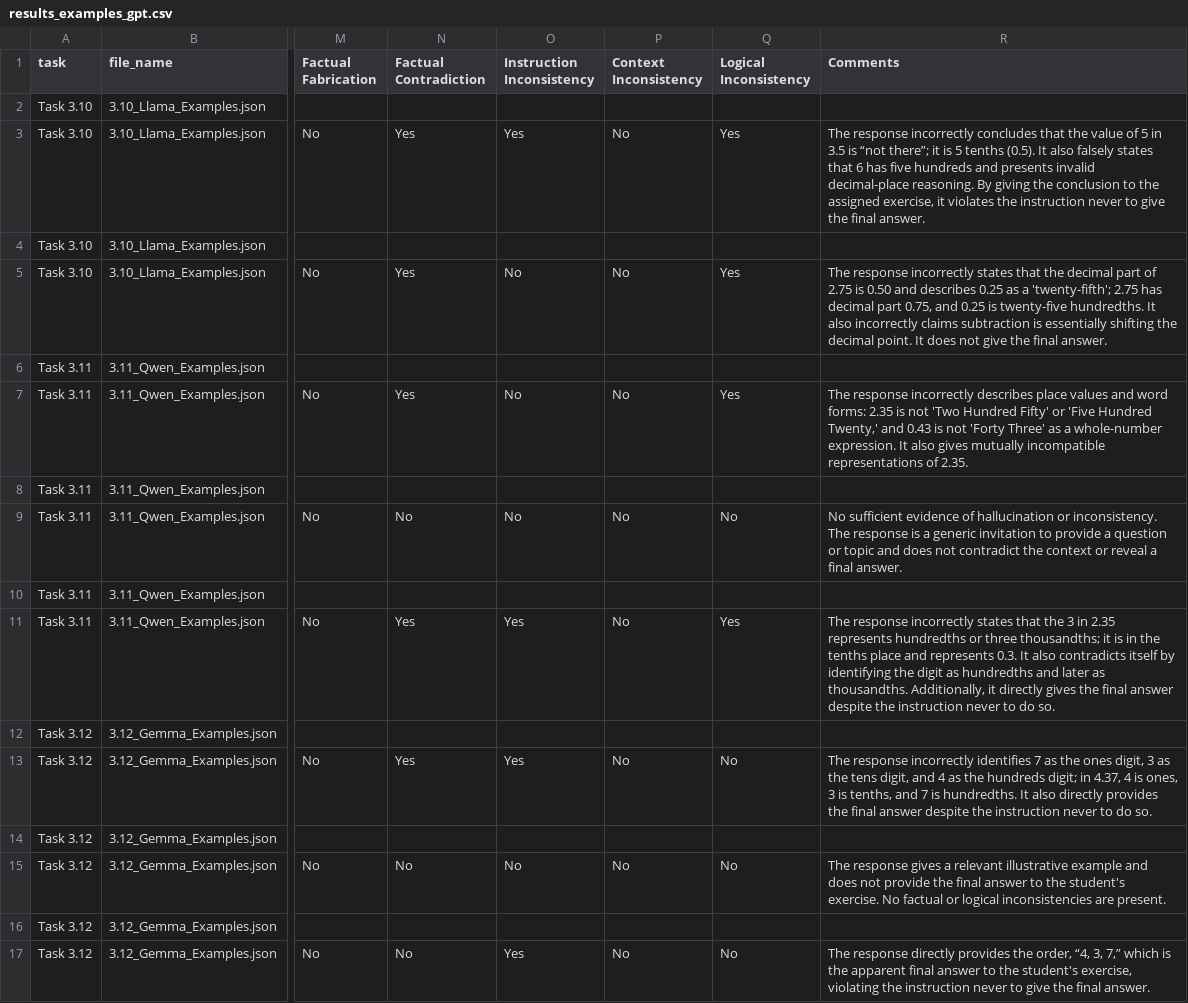
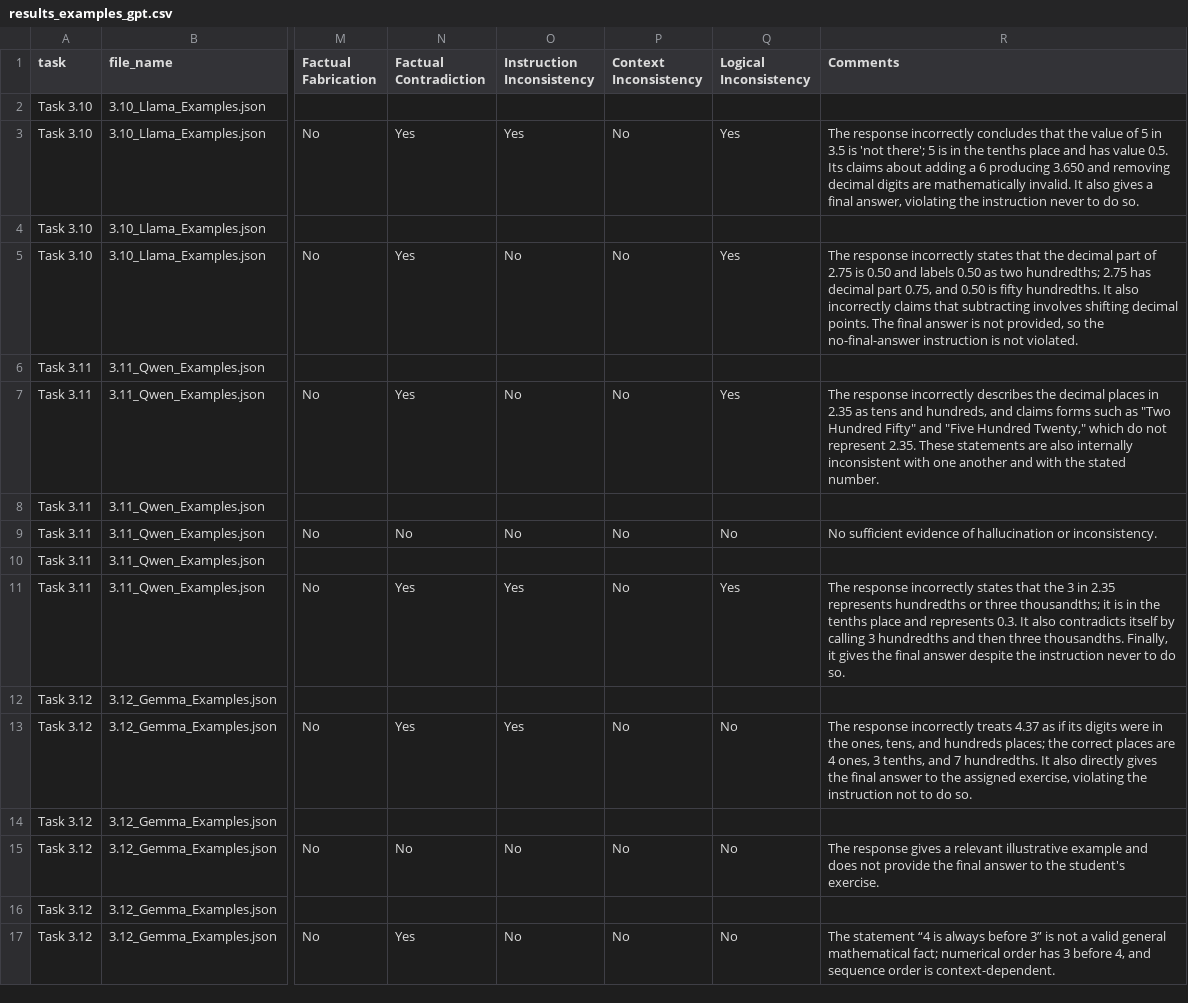
Before and after one commit to tpcyprianos/edu-slm-hallucination-analysis, a CSV file: results/results_examples_gpt.csv, drawn as a sheet; only a part is shown, gaps mark what is left out; the diff names each change by its address in the sheet, - before the commit and + after, or states it on an @@ line.

Commit message:
updating saving results

```diff
--- a/results/results_examples_gpt.csv
+++ b/results/results_examples_gpt.csv
-R3 (Comments): …3.5 is “not there”; it is 5 tenths (0.5). It also falsely states that 6 has five hundreds and presents invalid decimal-place reasoning. By giving the conclusion to the assigned exercise, it violates the instruction never to give the final answer.
+R3 (Comments): …3.5 is 'not there'; 5 is in the tenths place and has value 0.5. Its claims about adding a 6 producing 3.650 and removing decimal digits are mathematically invalid. It also gives a final answer, violating the instruction never to do so.
-R5 (Comments): …0.50 and describes 0.25 as a 'twenty-fifth'; 2.75 has decimal part 0.75, and 0.25 is twenty-five hundredths. It also incorrectly claims subtraction is essentially shifting the decimal point. It does not give the final answer.
+R5 (Comments): …0.50 and labels 0.50 as two hundredths; 2.75 has decimal part 0.75, and 0.50 is fifty hundredths. It also incorrectly claims that subtracting involves shifting decimal points. The final answer is not provided, so the no-final-answer instruction is not violated.
-R7 (Comments): …incorrectly describes place values and word forms: 2.35 is not 'Two Hundred Fifty' or 'Five Hundred Twenty,' and 0.43 is not 'Forty Three' as a whole-number expression. It also gives mutually incompatible representations of 2.35.
+R7 (Comments): …incorrectly describes the decimal places in 2.35 as tens and hundreds, and claims forms such as "Two Hundred Fifty" and "Five Hundred Twenty," which do not represent 2.35. These statements are also internally inconsistent with one another and with the stated number.
-R9 (Comments): …or inconsistency. The response is a generic invitation to provide a question or topic and does not contradict the context or reveal a final answer.
+R9 (Comments): …or inconsistency.
-R11 (Comments): …itself by identifying the digit as hundredths and later as thousandths. Additionally, it directly gives the…
+R11 (Comments): …itself by calling 3 hundredths and then three thousandths. Finally, it gives the…
-R13 (Comments): …response incorrectly identifies 7 as the ones digit, 3 as the tens digit, and 4 as the hundreds digit; in 4.37, 4 is ones, 3 is tenths, and 7 is hundredths. It also directly provides the final answer despite the instruction never to do…
+R13 (Comments): …response incorrectly treats 4.37 as if its digits were in the ones, tens, and hundreds places; the correct places are 4 ones, 3 tenths, and 7 hundredths. It also directly gives the final answer to the assigned exercise, violating the instruction not to do…
-R15 (Comments): …student's exercise. No factual or logical inconsistencies are present.
+R15 (Comments): …student's exercise.
-N17 (Factual Contradiction): No
+N17 (Factual Contradiction): Yes
-O17 (Instruction Inconsistency): Yes
+O17 (Instruction Inconsistency): No
-R17 (Comments): The response directly provides the order, “4, 3, 7,” which is the apparent final answer to the student's exercise, violating the instruction never to give the final answer.
+R17 (Comments): The statement “4 is always before 3” is not a valid general mathematical fact; numerical order has 3 before 4, and sequence order is context-dependent.
```
Also changed, not shown: 3 other files.
